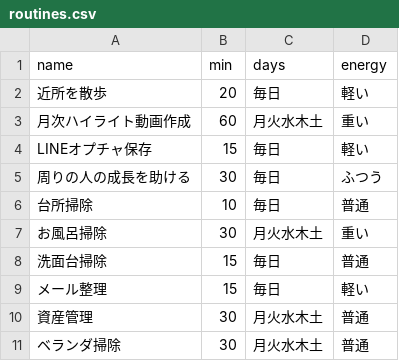
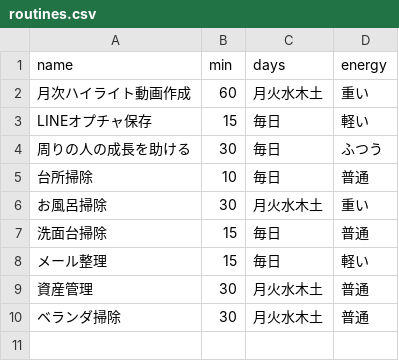
Before and after one commit to Yasai-web/kyou-no-3, a CSV file: routines.csv, drawn as a sheet; the diff names each change by its address in the sheet, - before the commit and + after, or states it on an @@ line.

Commit message:
Update routines.csv

```diff
--- a/routines.csv
+++ b/routines.csv
-row 2: 近所を散歩 | 20 | 毎日 | 軽い
```
